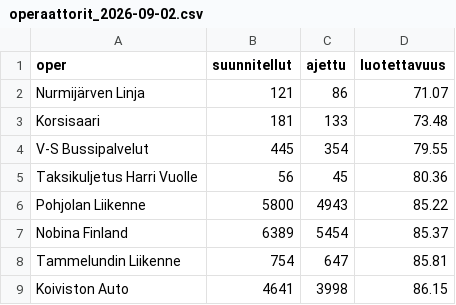
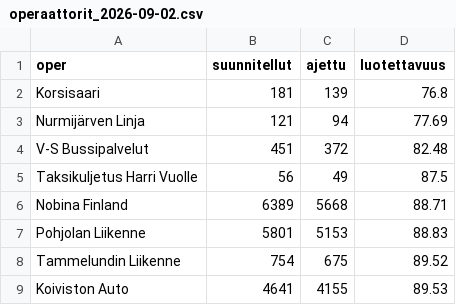
Before and after one commit to villeuusirauva-create/hsl-luotettavuus, a CSV file: tulokset/operaattorit_2026-09-02.csv, drawn as a sheet.

```diff
--- a/tulokset/operaattorit_2026-09-02.csv
+++ b/tulokset/operaattorit_2026-09-02.csv
@@ -1,9 +1,9 @@
 oper,suunnitellut,ajettu,luotettavuus
-Nurmijärven Linja,121,86,71.07
-Korsisaari,181,133,73.48
-V-S Bussipalvelut,445,354,79.55
-Taksikuljetus Harri Vuolle,56,45,80.36
-Pohjolan Liikenne,5800,4943,85.22
-Nobina Finland,6389,5454,85.37
-Tammelundin Liikenne,754,647,85.81
-Koiviston Auto,4641,3998,86.15
+Korsisaari,181,139,76.8
+Nurmijärven Linja,121,94,77.69
+V-S Bussipalvelut,451,372,82.48
+Taksikuljetus Harri Vuolle,56,49,87.5
+Nobina Finland,6389,5668,88.71
+Pohjolan Liikenne,5801,5153,88.83
+Tammelundin Liikenne,754,675,89.52
+Koiviston Auto,4641,4155,89.53
```
Also changed, not shown: tulokset/kellonaika.csv, tulokset/linjat_2026-09-02.csv, 5 other files.
